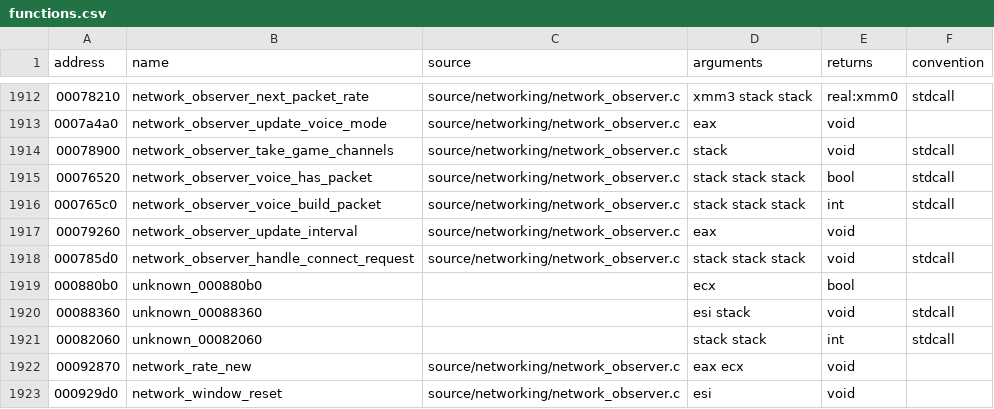
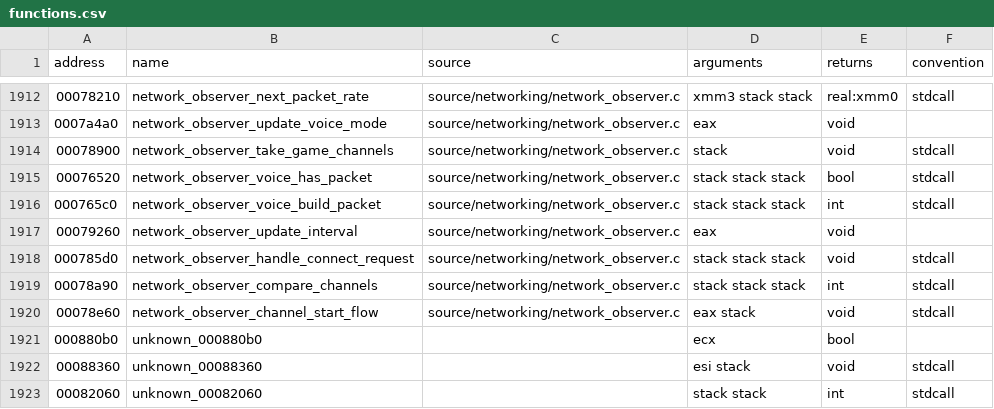
Before and after one commit to stevencol/halo-2-universal, a CSV file: symbols/functions.csv, drawn as a sheet; only a part is shown, gaps mark what is left out; the shorter side is filled out with more unchanged rows; the diff names each change by its address in the sheet, - before the commit and + after, or states it on an @@ line.

```diff
--- a/symbols/functions.csv
+++ b/symbols/functions.csv
+row 1919: 00078a90 | network_observer_compare_channels | source/networking/network_observer.c | stack stack stack | int | stdcall
+row 1920: 00078e60 | network_observer_channel_start_flow | source/networking/network_observer.c | eax stack | void | stdcall
```
Also changed, not shown: 10 other files.
